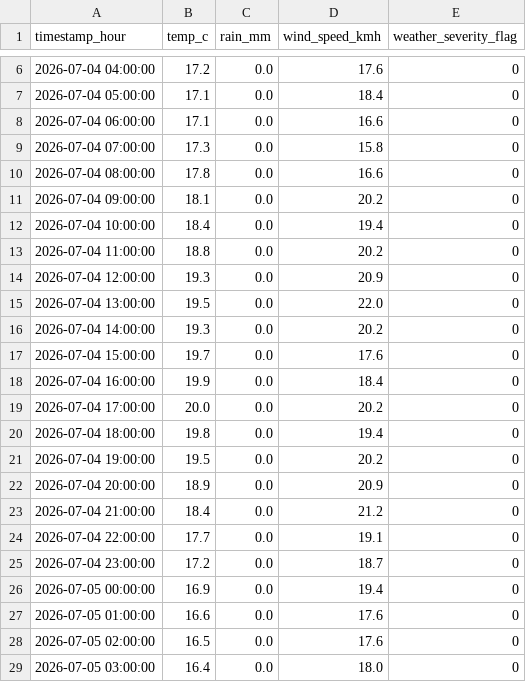
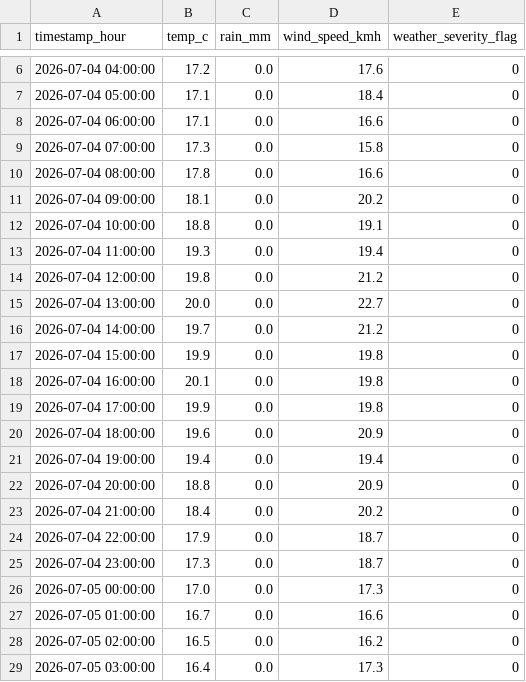
Before and after one commit to AdithKB/ODonoghuesSuffolk-Forecast, a CSV file: data/raw/weather_forecast.csv, drawn as a sheet; only a part is shown, gaps mark what is left out; the diff covers the shown part only.

```diff
--- a/data/raw/weather_forecast.csv
+++ b/data/raw/weather_forecast.csv
@@ -11,19 +11,19 @@ timestamp_hour,temp_c,rain_mm,wind_speed_kmh,weather_severity_flag
 2026-07-04 09:00:00,18.1,0.0,20.2,0
-2026-07-04 10:00:00,18.4,0.0,19.4,0
-2026-07-04 11:00:00,18.8,0.0,20.2,0
-2026-07-04 12:00:00,19.3,0.0,20.9,0
-2026-07-04 13:00:00,19.5,0.0,22.0,0
-2026-07-04 14:00:00,19.3,0.0,20.2,0
-2026-07-04 15:00:00,19.7,0.0,17.6,0
-2026-07-04 16:00:00,19.9,0.0,18.4,0
-2026-07-04 17:00:00,20.0,0.0,20.2,0
-2026-07-04 18:00:00,19.8,0.0,19.4,0
-2026-07-04 19:00:00,19.5,0.0,20.2,0
-2026-07-04 20:00:00,18.9,0.0,20.9,0
-2026-07-04 21:00:00,18.4,0.0,21.2,0
-2026-07-04 22:00:00,17.7,0.0,19.1,0
-2026-07-04 23:00:00,17.2,0.0,18.7,0
-2026-07-05 00:00:00,16.9,0.0,19.4,0
-2026-07-05 01:00:00,16.6,0.0,17.6,0
-2026-07-05 02:00:00,16.5,0.0,17.6,0
-2026-07-05 03:00:00,16.4,0.0,18.0,0
+2026-07-04 10:00:00,18.8,0.0,19.1,0
+2026-07-04 11:00:00,19.3,0.0,19.4,0
+2026-07-04 12:00:00,19.8,0.0,21.2,0
+2026-07-04 13:00:00,20.0,0.0,22.7,0
+2026-07-04 14:00:00,19.7,0.0,21.2,0
+2026-07-04 15:00:00,19.9,0.0,19.8,0
+2026-07-04 16:00:00,20.1,0.0,19.8,0
+2026-07-04 17:00:00,19.9,0.0,19.8,0
+2026-07-04 18:00:00,19.6,0.0,20.9,0
+2026-07-04 19:00:00,19.4,0.0,19.4,0
+2026-07-04 20:00:00,18.8,0.0,20.9,0
+2026-07-04 21:00:00,18.4,0.0,20.2,0
+2026-07-04 22:00:00,17.9,0.0,18.7,0
+2026-07-04 23:00:00,17.3,0.0,18.7,0
+2026-07-05 00:00:00,17.0,0.0,17.3,0
+2026-07-05 01:00:00,16.7,0.0,16.6,0
+2026-07-05 02:00:00,16.5,0.0,16.2,0
+2026-07-05 03:00:00,16.4,0.0,17.3,0
```
Also changed, not shown: 70 edited cells elsewhere in this file, 3 other files.
